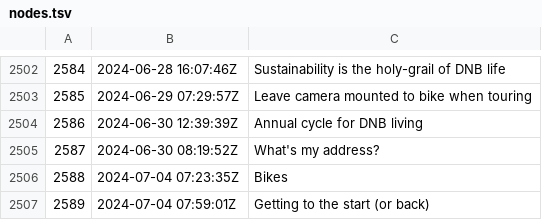
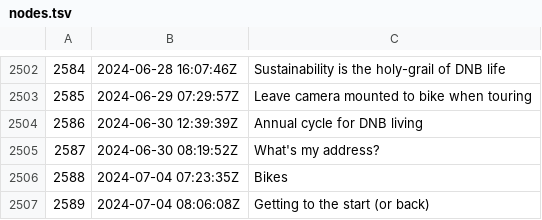
Before and after one commit to rwxrob/zet, a TSV file: docs/dex/nodes.tsv, drawn as a sheet; only a part is shown, gaps mark what is left out.

```diff
--- a/docs/dex/nodes.tsv
+++ b/docs/dex/nodes.tsv
@@ -2506,2 +2506,2 @@
 2588	2024-07-04 07:23:35Z	Bikes
-2589	2024-07-04 07:59:01Z	Getting to the start (or back)
+2589	2024-07-04 08:06:08Z	Getting to the start (or back)
```
Also changed, not shown: 3 other files.
